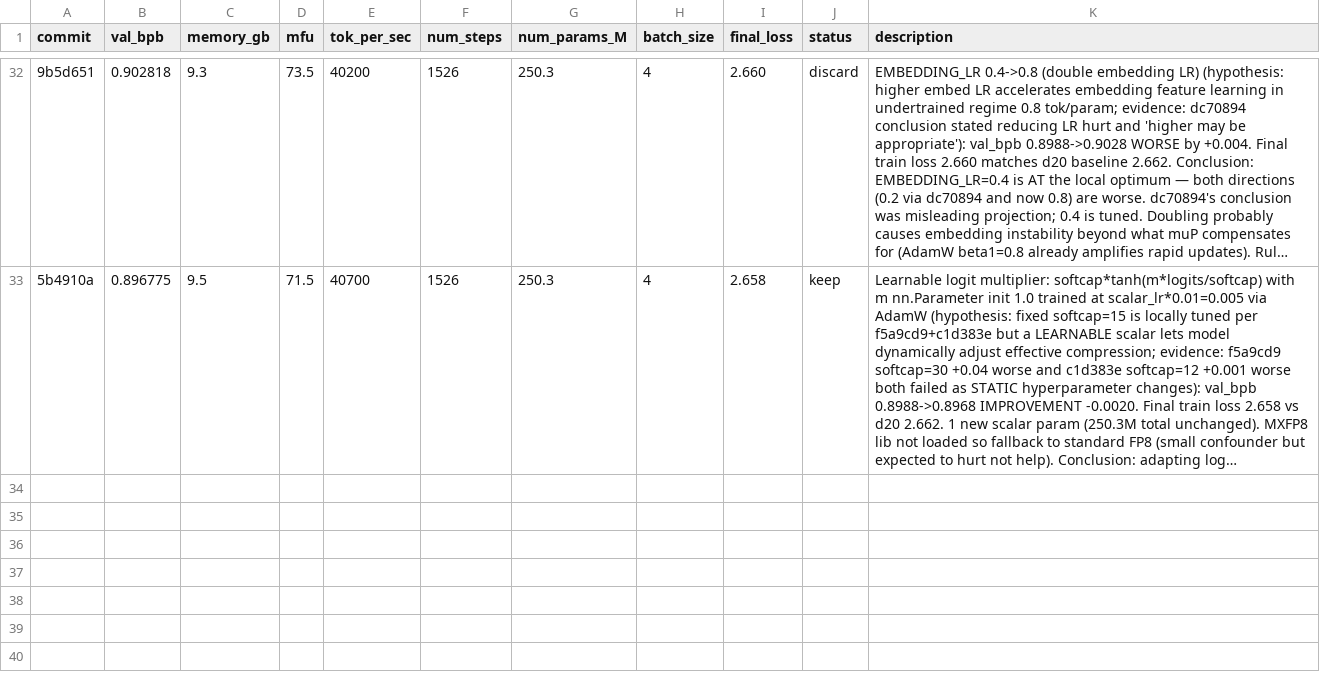
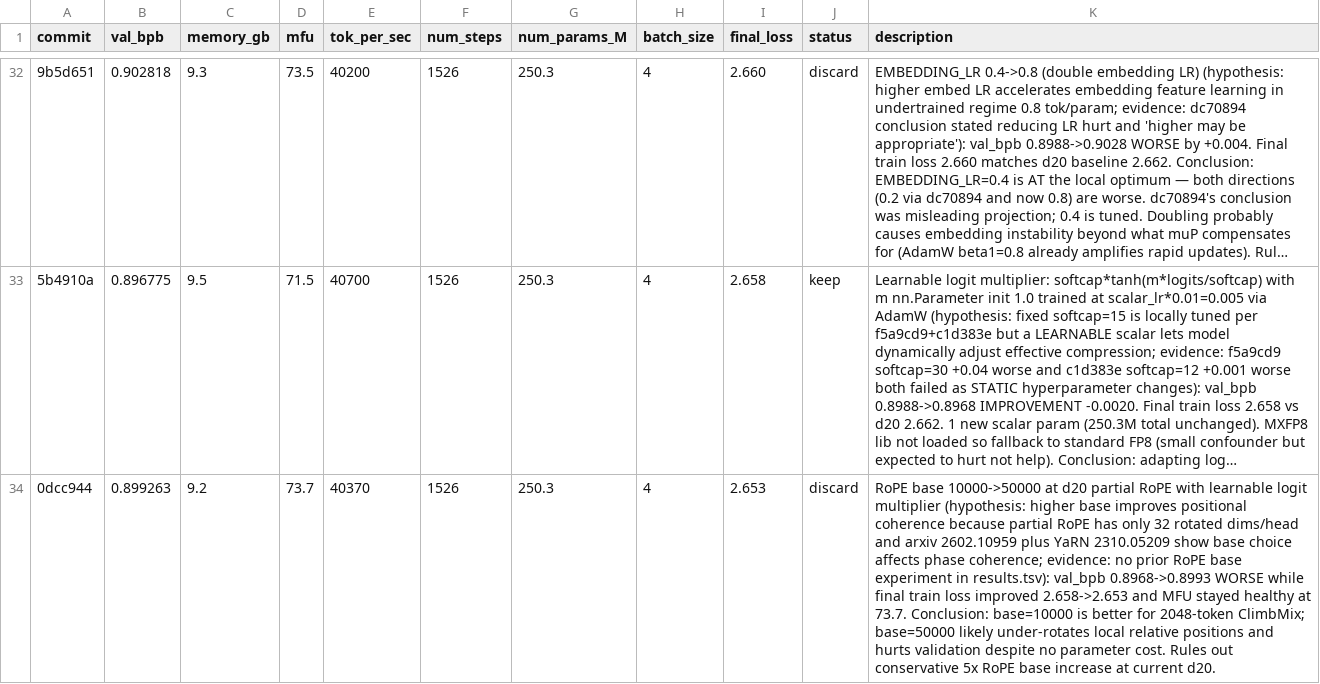
Before and after one commit to Djordje-Stojanovic/TrainRTX5070_200MTokens, a TSV file: results.tsv, drawn as a sheet; only a part is shown, gaps mark what is left out; long unchanged cells end in …; the diff names each change by its address in the sheet, - before the commit and + after, or states it on an @@ line.

Commit message:
results: discard rope base 50000
Bottleneck: positional encoding may have been mismatched at d20. Hypothesis: RoPE base 50000 would improve because 2026 RoPE phase analysis and YaRN suggest larger bases can improve coherence. Evidence: result 0dcc944 got val_bpb 0.899263 versus best 0.896775, so the hypothesis failed. [idea:rope-base-24]

```diff
--- a/results.tsv
+++ b/results.tsv
+row 34: 0dcc944 | 0.899263 | 9.2 | 73.7 | 40370 | 1526 | 250.3 | 4 | 2.653 | discard | RoPE base 10000->50000 at d20 partial RoPE with learnable logit multiplier (hypothesis: higher base improves positional coherence because partial RoPE has only 32 rotated dims/head and arxiv 2602.10959 plus YaRN 2310.05209 show base choice affects phase coherence; evidence: no prior RoPE base experiment in results.tsv): val_bpb 0.8968->0.8993 WORSE while final train loss improved 2.658->2.653 and MFU stayed healthy at 73.7. Conclusion: base=10000 is better for 2048-token ClimbMix; base=50000 likely under-rotates local relative positions and hurts validation despite no parameter cost. Rules out conservative 5x RoPE base increase at current d20.
```
